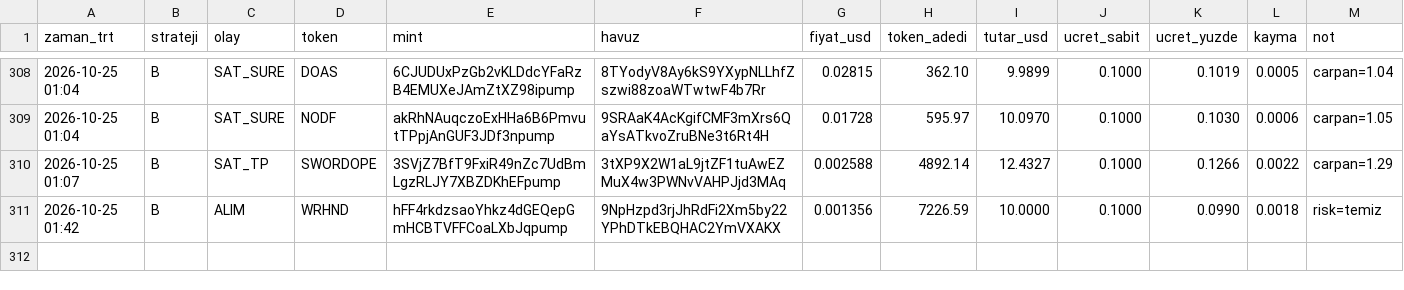
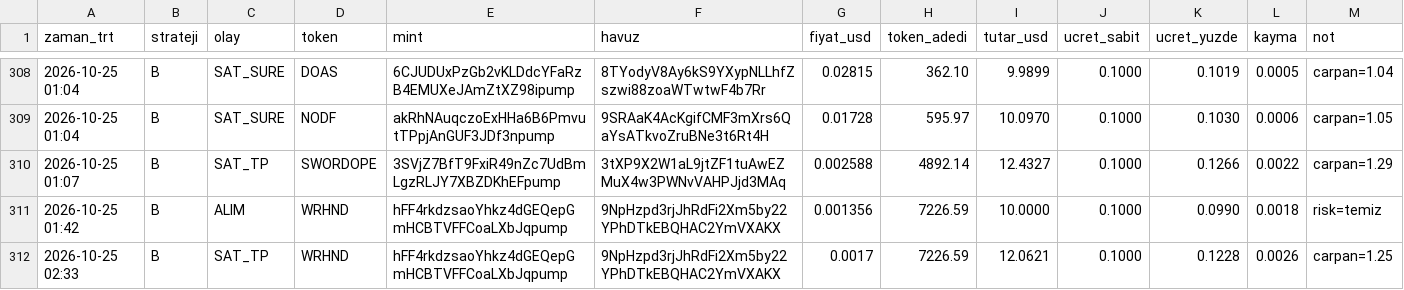
Before and after one commit to FurkanGulerci/memecoin-demo, a CSV file: trades.csv, drawn as a sheet; only a part is shown, gaps mark what is left out; the diff names each change by its address in the sheet, - before the commit and + after, or states it on an @@ line.

```diff
--- a/trades.csv
+++ b/trades.csv
+row 312: 2026-10-25 02:33 | B | SAT_TP | WRHND | hFF4rkdzsaoYhkz4dGEQepGmHCBTVFFCoaLXbJqpump | 9NpHzpd3rjJhRdFi2Xm5by22YPhDTkEBQHAC2YmVXAKX | 0.0017 | 7226.59 | 12.0621 | 0.1000 | 0.1228 | 0.0026 | carpan=1.25
```
Also changed, not shown: positions.csv, 1 other file.
